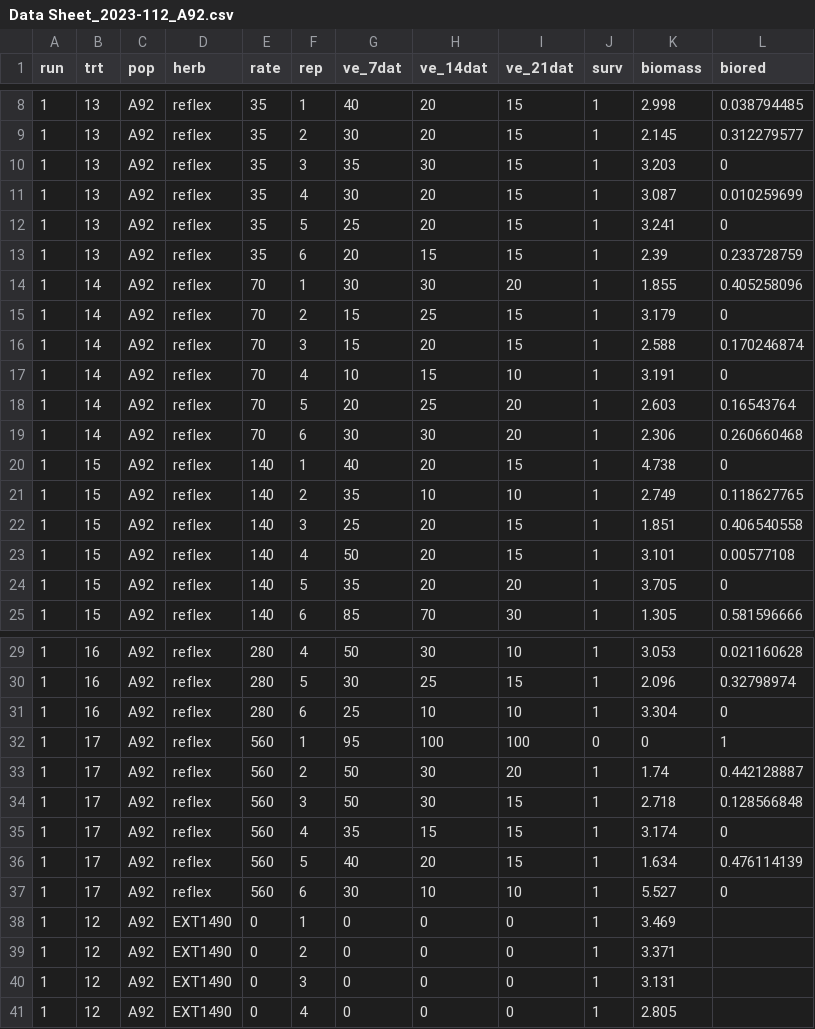
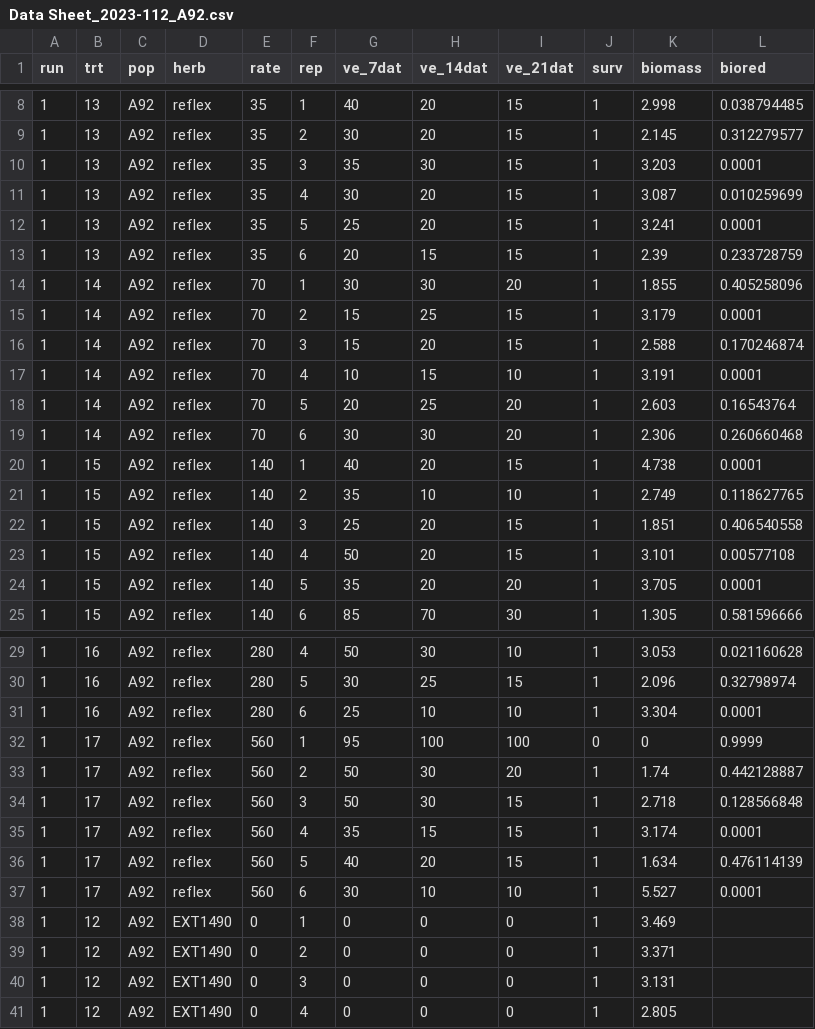
Before and after one commit to Wisc-Weeds/FFaleco, a CSV file: PhD/Exacto/2023/2023-112/A92/Data Sheet_2023-112_A92.csv, drawn as a sheet; only a part is shown, gaps mark what is left out; the diff covers the shown part only.

```diff
--- a/PhD/Exacto/2023/2023-112/A92/Data Sheet_2023-112_A92.csv
+++ b/PhD/Exacto/2023/2023-112/A92/Data Sheet_2023-112_A92.csv
@@ -9,13 +9,13 @@ run,trt,pop,herb,rate,rep,ve_7dat,ve_14dat,ve_21dat,surv,biomass,biored
 1,13,A92,reflex,35,2,30,20,15,1,2.145,0.312279577
-1,13,A92,reflex,35,3,35,30,15,1,3.203,0
+1,13,A92,reflex,35,3,35,30,15,1,3.203,0.0001
 1,13,A92,reflex,35,4,30,20,15,1,3.087,0.010259699
-1,13,A92,reflex,35,5,25,20,15,1,3.241,0
+1,13,A92,reflex,35,5,25,20,15,1,3.241,0.0001
 1,13,A92,reflex,35,6,20,15,15,1,2.39,0.233728759
 1,14,A92,reflex,70,1,30,30,20,1,1.855,0.405258096
-1,14,A92,reflex,70,2,15,25,15,1,3.179,0
+1,14,A92,reflex,70,2,15,25,15,1,3.179,0.0001
 1,14,A92,reflex,70,3,15,20,15,1,2.588,0.170246874
-1,14,A92,reflex,70,4,10,15,10,1,3.191,0
+1,14,A92,reflex,70,4,10,15,10,1,3.191,0.0001
 1,14,A92,reflex,70,5,20,25,20,1,2.603,0.16543764
 1,14,A92,reflex,70,6,30,30,20,1,2.306,0.260660468
-1,15,A92,reflex,140,1,40,20,15,1,4.738,0
+1,15,A92,reflex,140,1,40,20,15,1,4.738,0.0001
 1,15,A92,reflex,140,2,35,10,10,1,2.749,0.118627765
@@ -23,3 +23,3 @@ run,trt,pop,herb,rate,rep,ve_7dat,ve_14dat,ve_21dat,surv,biomass,biored
 1,15,A92,reflex,140,4,50,20,15,1,3.101,0.00577108
-1,15,A92,reflex,140,5,35,20,20,1,3.705,0
+1,15,A92,reflex,140,5,35,20,20,1,3.705,0.0001
 1,15,A92,reflex,140,6,85,70,30,1,1.305,0.581596666
@@ -30,9 +30,9 @@ run,trt,pop,herb,rate,rep,ve_7dat,ve_14dat,ve_21dat,surv,biomass,biored
 1,16,A92,reflex,280,5,30,25,15,1,2.096,0.32798974
-1,16,A92,reflex,280,6,25,10,10,1,3.304,0
-1,17,A92,reflex,560,1,95,100,100,0,0,1
+1,16,A92,reflex,280,6,25,10,10,1,3.304,0.0001
+1,17,A92,reflex,560,1,95,100,100,0,0,0.9999
 1,17,A92,reflex,560,2,50,30,20,1,1.74,0.442128887
 1,17,A92,reflex,560,3,50,30,15,1,2.718,0.128566848
-1,17,A92,reflex,560,4,35,15,15,1,3.174,0
+1,17,A92,reflex,560,4,35,15,15,1,3.174,0.0001
 1,17,A92,reflex,560,5,40,20,15,1,1.634,0.476114139
-1,17,A92,reflex,560,6,30,10,10,1,5.527,0
+1,17,A92,reflex,560,6,30,10,10,1,5.527,0.0001
 1,12,A92,EXT1490,0,1,0,0,0,1,3.469,
```
Also changed, not shown: 3 edited cells elsewhere in this file, 3 other files.
